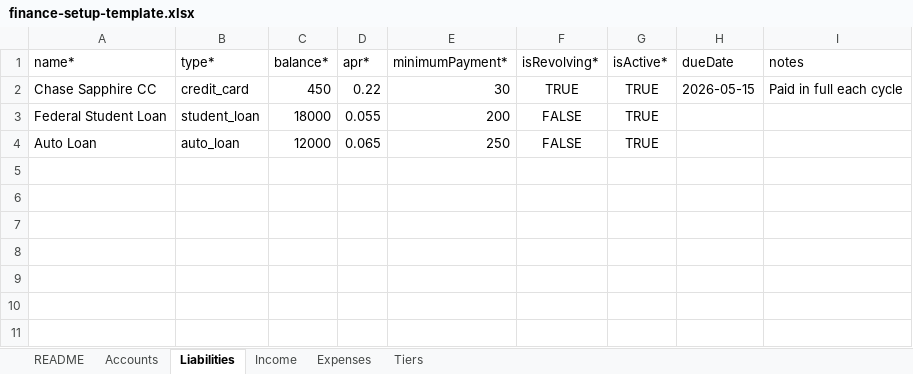
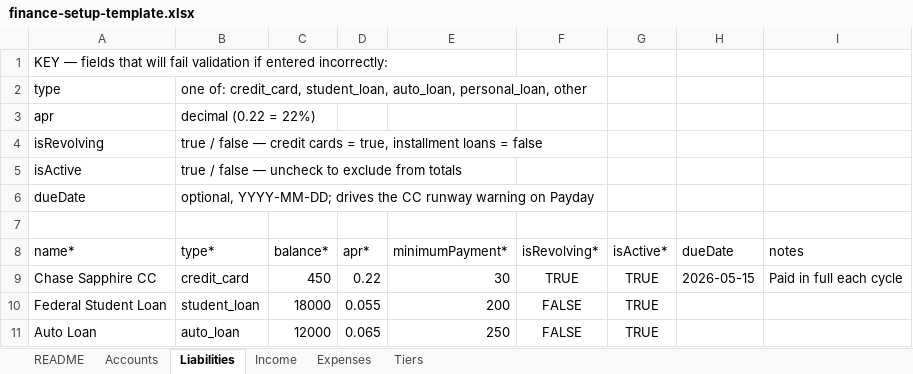
Before and after one commit to justintimechick-bit/personal-finance-app, an Excel workbook: public/finance-setup-template.xlsx, sheet Liabilities, drawn as a sheet; values as stored, in another font and other column widths than the file's, no borders; the diff names each change by its address in the sheet, - before the commit and + after, or states it on an @@ line.

Commit message:
Google Drive cloud sync, UI redesign, help popovers, save indicator
Cloud sync (replaces local-file sync):
- Google Identity Services + Drive REST (drive.file scope)
- Single finance-app-data.json in user's Drive
- Silent token refresh on 401
- VITE_GOOGLE_OAUTH_CLIENT_ID env var, .env.example

UI / UX:
- Bento-style Cell component with help-badge popovers across screens
- Manual "Sync now" button in sidebar with last-sync indicator
- 30s tick keeps relative timestamps fresh
- Onboarding gets a "Continue with Google" CTA
- Editable app name + tagline in sidebar
- Account reorder via sortOrder

Bug fixes:
- xlsx parser was matching KEY legend rows as headers
- Bootstrap can no longer hang on stuck rehydrate (5s timeout)
- CurrencyInput leading-zero bug
- Cell overflow-hidden was clipping inner grid rows

```diff
--- a/public/finance-setup-template.xlsx (sheet Liabilities)
+++ b/public/finance-setup-template.xlsx (sheet Liabilities)
+row 1: KEY — fields that will fail validation if entered incorrectly:
+row 2: type | one of: credit_card, student_loan, auto_loan, personal_loan, other
+row 3: apr | decimal (0.22 = 22%)
+row 4: isRevolving | true / false — credit cards = true, installment loans = false
+row 5: isActive | true / false — uncheck to exclude from totals
+row 6: dueDate | optional, YYYY-MM-DD; drives the CC runway warning on Payday
+row 7: (empty)
```
Also changed, not shown: sheet README, sheet Tiers, sheet Accounts, sheet Income, sheet Expenses, 25 other files.
